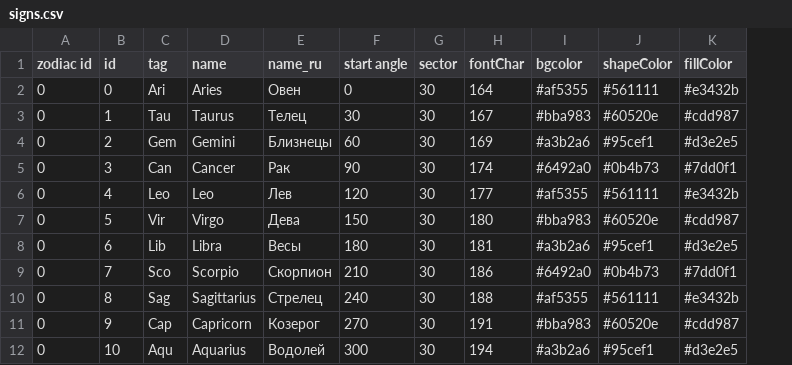
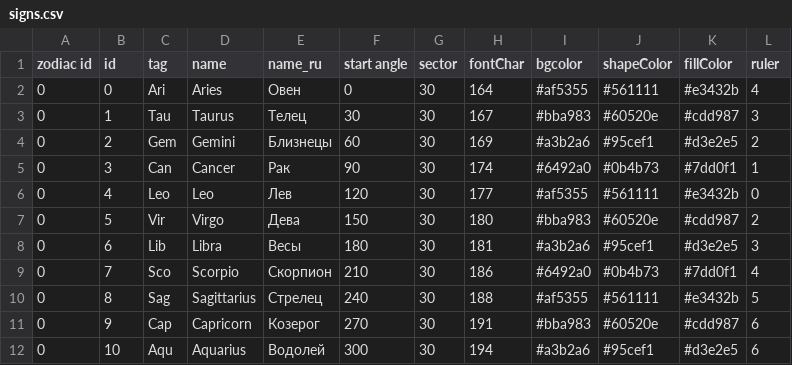
Before and after one commit to jbaudhuin/joshb-work-sidereal, a CSV file: bin/astroprocessor/signs.csv, drawn as a sheet; only a part is shown; the diff names each change by its address in the sheet, - before the commit and + after, or states it on an @@ line.

Commit message:
Add zodiac sign rulers and enhance house output
Introduces a 'ruler' field for zodiac signs, updates CSV data to include rulers, and modifies data loading to parse the new field. The house description output now displays the ruler and its house, requiring an additional PlanetMap parameter. Also improves table styling and corrects a label typo from 'Affetic' to 'Aphetic' in details and plain modules.

```diff
--- a/bin/astroprocessor/signs.csv
+++ b/bin/astroprocessor/signs.csv
+column L (ruler), rows 2-12: 4 | 3 | 2 | 1 | 0 | 2 | 3 | 4 | 5 | 6 | 6
```
Also changed, not shown: 6 other files.
